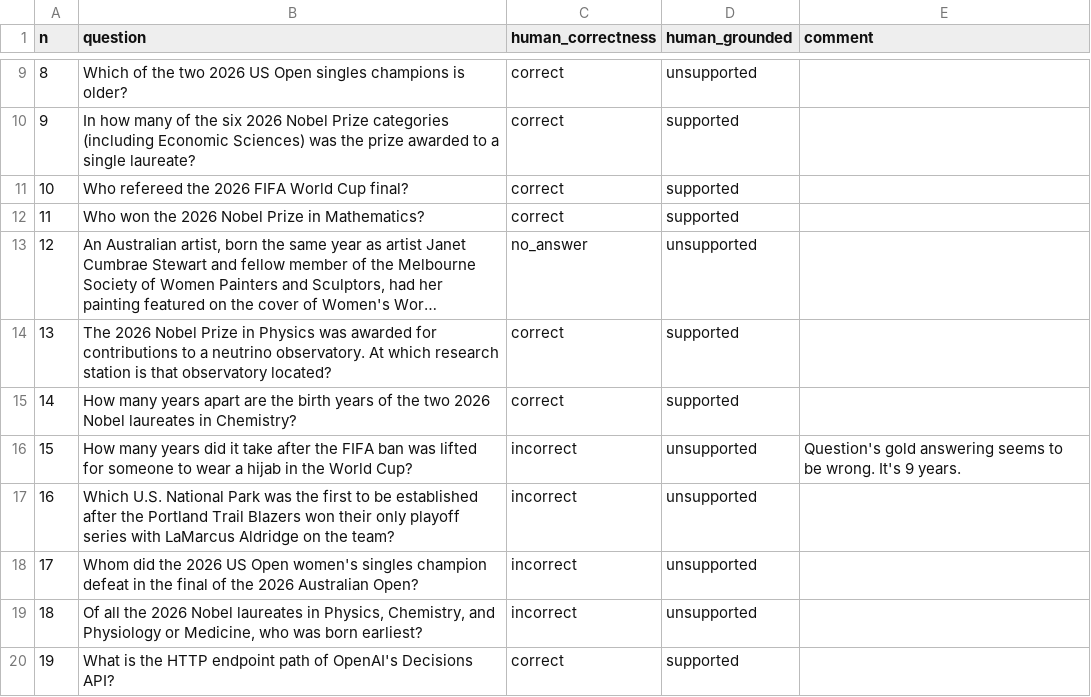
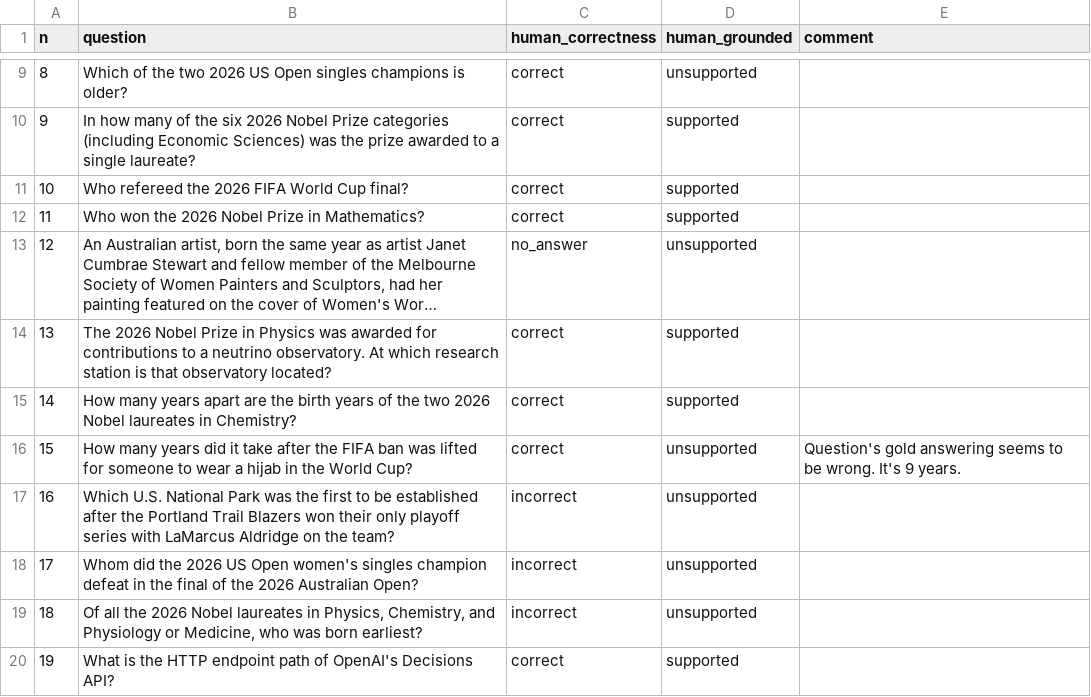
Before and after one commit to abelbirosh/arize_takehome, a CSV file: results/human_validation/labels.csv, drawn as a sheet; only a part is shown, gaps mark what is left out; long unchanged cells end in …; the diff names each change by its address in the sheet, - before the commit and + after, or states it on an @@ line.

```diff
--- a/results/human_validation/labels.csv
+++ b/results/human_validation/labels.csv
-C16 (human_correctness): incorrect
+C16 (human_correctness): correct
```
Also changed, not shown: results/human_validation/key.csv, 4 other files.
